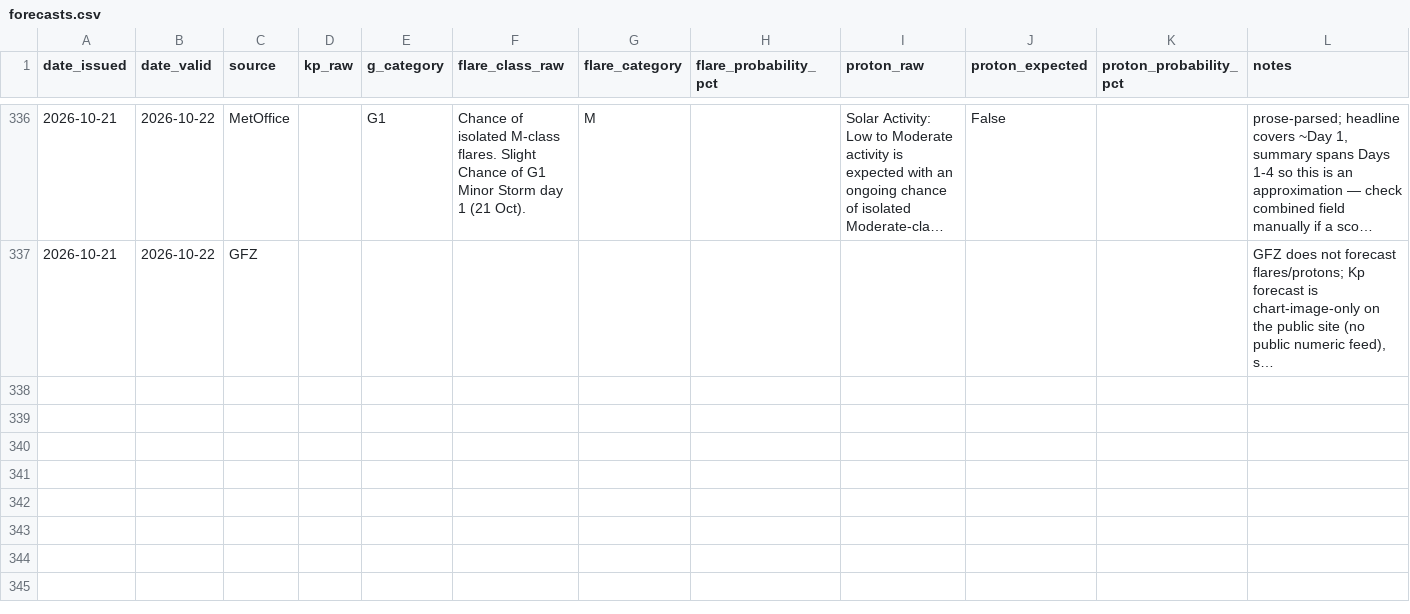
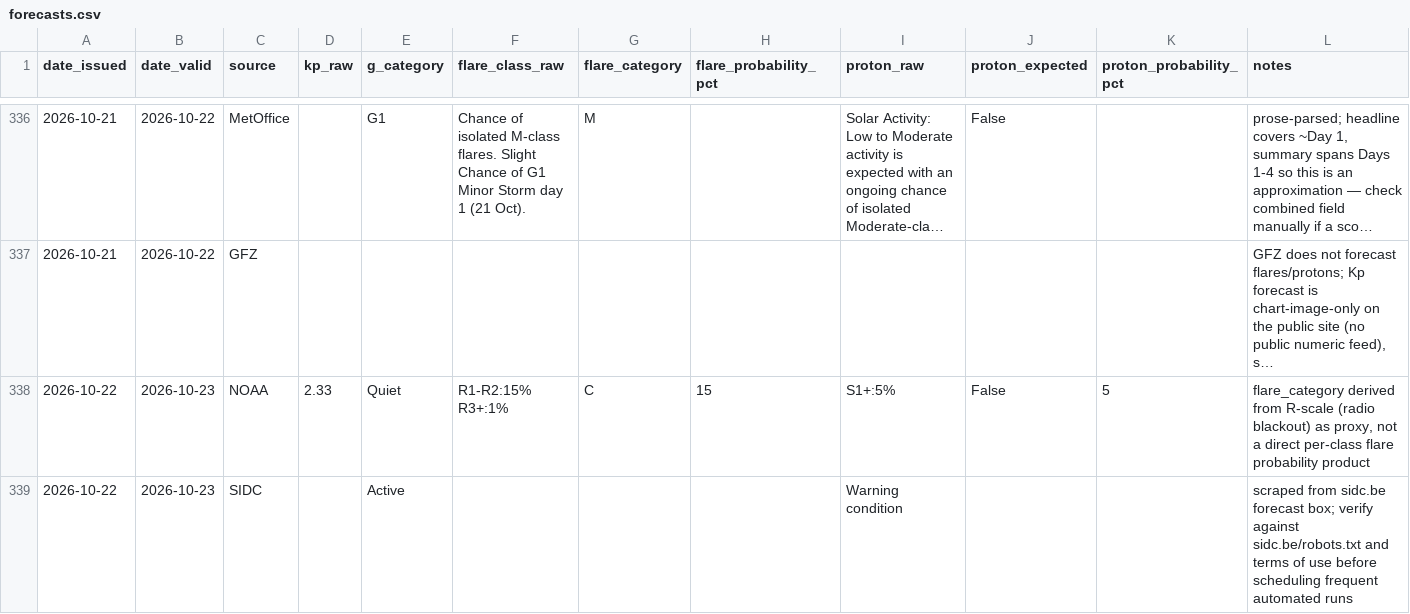
Before and after one commit to MetopRBr/space-weather-verify, a CSV file: data/forecasts.csv, drawn as a sheet; only a part is shown, gaps mark what is left out; long unchanged cells end in …; the diff covers the shown part only; the diff names each change by its address in the sheet, - before the commit and + after, or states it on an @@ line.

```diff
--- a/data/forecasts.csv
+++ b/data/forecasts.csv
+row 338: 2026-10-22 | 2026-10-23 | NOAA | 2.33 | Quiet | R1-R2:15% R3+:1% | C | 15 | S1+:5% | False | 5 | flare_category derived from R-scale (radio blackout) as proxy, not a direct per-class flare probability product
+row 339: 2026-10-22 | 2026-10-23 | SIDC |  | Active |  |  |  | Warning condition |  |  | scraped from sidc.be forecast box; verify against sidc.be/robots.txt and terms of use before scheduling frequent automated runs
```
Also changed, not shown: 2 added rows elsewhere in this file, data/observed.csv, data/scorecard.csv.
